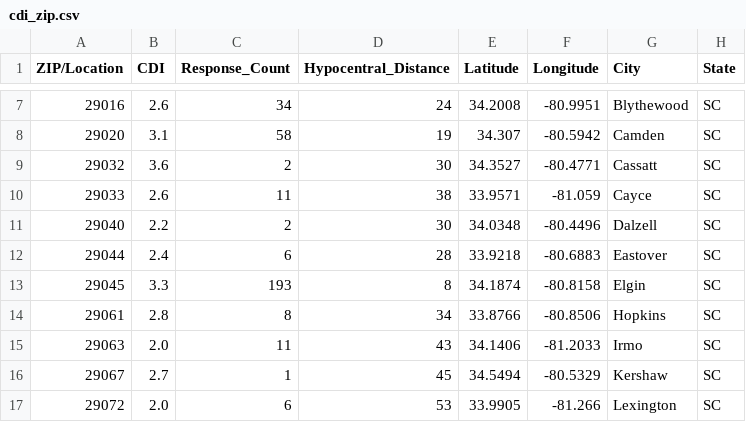
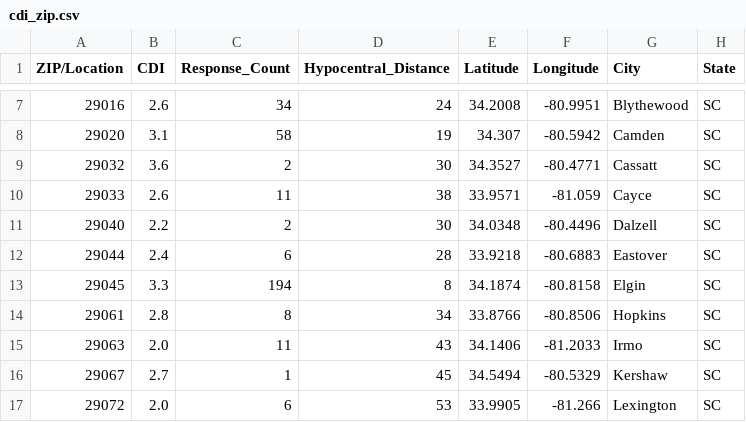
Before and after one commit to MickTheLinuxGeek/Earthquake22, a CSV file: sc_earthquake/data/se60393851/cdi_zip.csv, drawn as a sheet; only a part is shown, gaps mark what is left out.

```diff
--- a/sc_earthquake/data/se60393851/cdi_zip.csv
+++ b/sc_earthquake/data/se60393851/cdi_zip.csv
@@ -12,3 +12,3 @@ ZIP/Location,CDI,Response_Count,Hypocentral_Distance,Latitude,Longitude,City,Sta
 29044,2.4,6,28,33.9218,-80.6883,Eastover,SC
-29045,3.3,193,8,34.1874,-80.8158,Elgin,SC
+29045,3.3,194,8,34.1874,-80.8158,Elgin,SC
 29061,2.8,8,34,33.8766,-80.8506,Hopkins,SC
```
Also changed, not shown: sc_earthquake/data/se60377991/cdi_zip.csv, sc_earthquake/data/se60401416/cdi_zip.csv, 31 other files.
